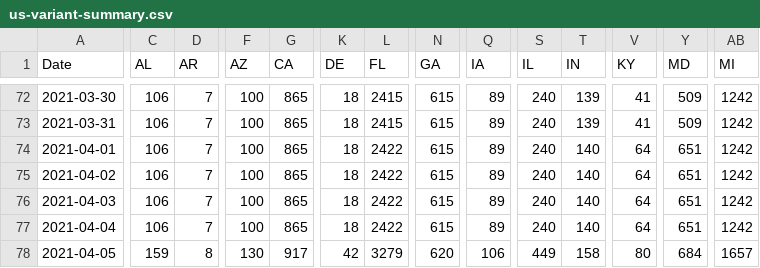
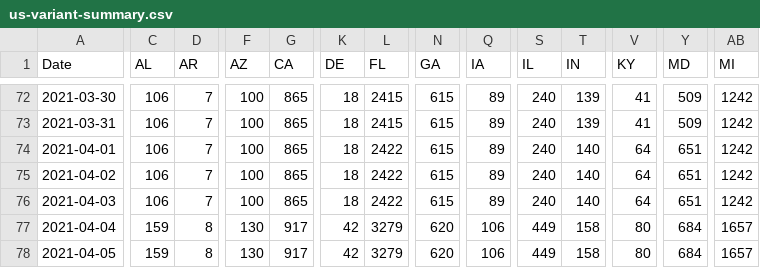
Before and after one commit to USATODAY/covid-variants, a CSV file: us-variant-summary.csv, drawn as a sheet; only a part is shown, gaps mark what is left out; the diff covers the shown part only; the diff names each change by its address in the sheet, - before the commit and + after, or states it on an @@ line.

Commit message:
Mon 05 Apr 2021 03:39:21 PM EDT

```diff
--- a/us-variant-summary.csv
+++ b/us-variant-summary.csv
-C77 (AL): 106
+C77 (AL): 159
-D77 (AR): 7
+D77 (AR): 8
-F77 (AZ): 100
+F77 (AZ): 130
-G77 (CA): 865
+G77 (CA): 917
-K77 (DE): 18
+K77 (DE): 42
-L77 (FL): 2422
+L77 (FL): 3279
-N77 (GA): 615
+N77 (GA): 620
-Q77 (IA): 89
+Q77 (IA): 106
-S77 (IL): 240
+S77 (IL): 449
-T77 (IN): 140
+T77 (IN): 158
-V77 (KY): 64
+V77 (KY): 80
-Y77 (MD): 651
+Y77 (MD): 684
-AB77 (MI): 1242
+AB77 (MI): 1657
```
Also changed, not shown: 18 edited cells elsewhere in this file.
